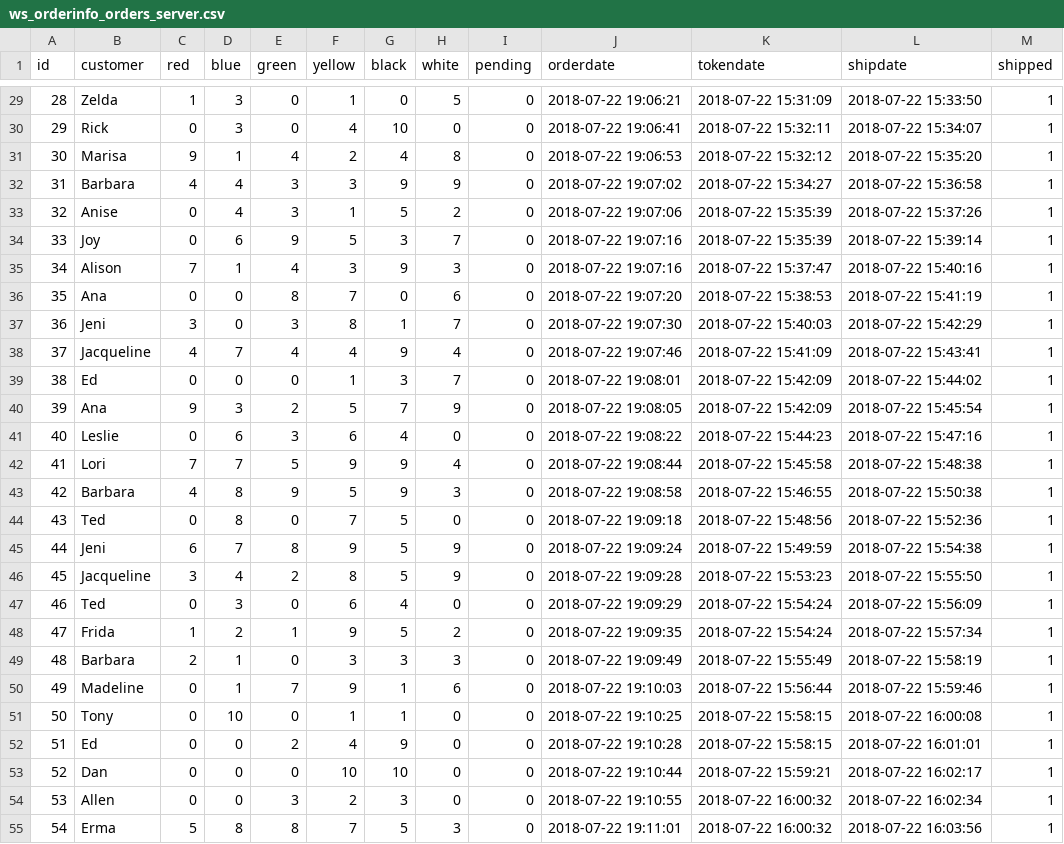
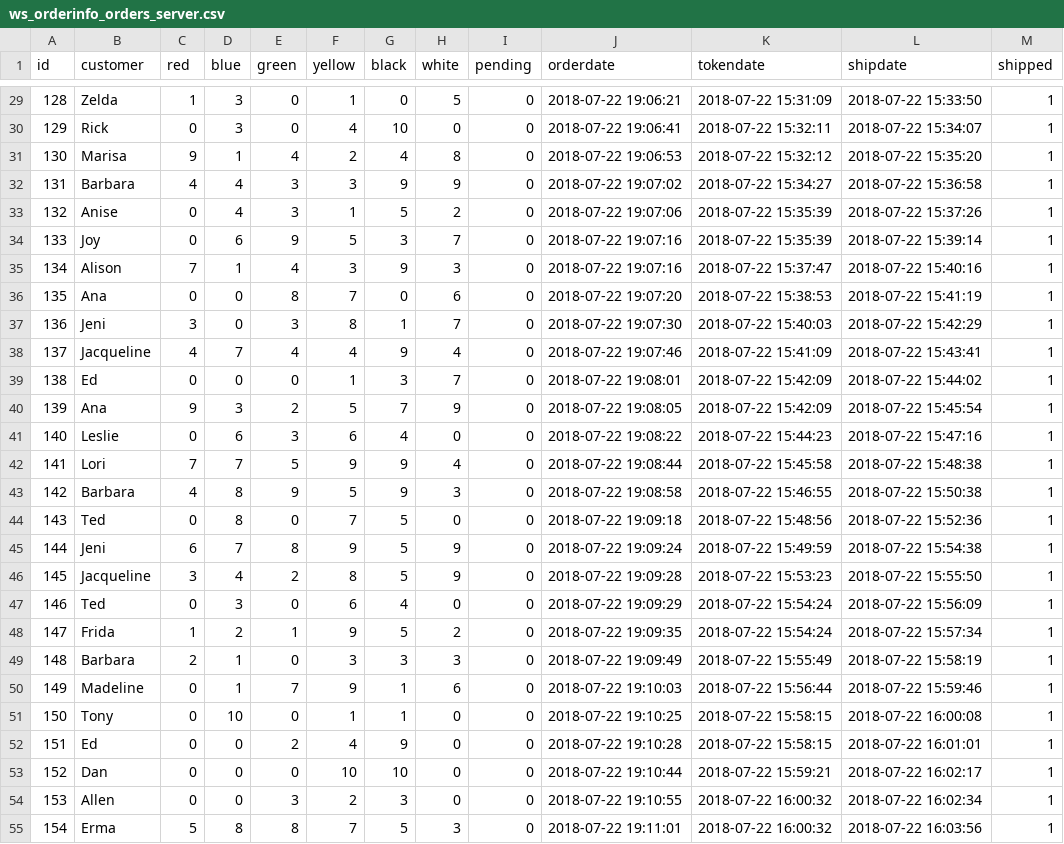
Before and after one commit to miaoever/IOT, a CSV file: Standup 6/data/order1/ws_orderinfo_orders_server.csv, drawn as a sheet; only a part is shown, gaps mark what is left out; the diff covers the shown part only.

```diff
--- a/Standup 6/data/order1/ws_orderinfo_orders_server.csv
+++ b/Standup 6/data/order1/ws_orderinfo_orders_server.csv
@@ -29,27 +29,27 @@ id,customer,red,blue,green,yellow,black,white,pending,orderdate,tokendate,shipda
-28,Zelda,1,3,0,1,0,5,0,2018-07-22 19:06:21,2018-07-22 15:31:09,2018-07-22 15:33:50,1
-29,Rick,0,3,0,4,10,0,0,2018-07-22 19:06:41,2018-07-22 15:32:11,2018-07-22 15:34:07,1
-30,Marisa,9,1,4,2,4,8,0,2018-07-22 19:06:53,2018-07-22 15:32:12,2018-07-22 15:35:20,1
-31,Barbara,4,4,3,3,9,9,0,2018-07-22 19:07:02,2018-07-22 15:34:27,2018-07-22 15:36:58,1
-32,Anise,0,4,3,1,5,2,0,2018-07-22 19:07:06,2018-07-22 15:35:39,2018-07-22 15:37:26,1
-33,Joy,0,6,9,5,3,7,0,2018-07-22 19:07:16,2018-07-22 15:35:39,2018-07-22 15:39:14,1
-34,Alison,7,1,4,3,9,3,0,2018-07-22 19:07:16,2018-07-22 15:37:47,2018-07-22 15:40:16,1
-35,Ana,0,0,8,7,0,6,0,2018-07-22 19:07:20,2018-07-22 15:38:53,2018-07-22 15:41:19,1
-36,Jeni,3,0,3,8,1,7,0,2018-07-22 19:07:30,2018-07-22 15:40:03,2018-07-22 15:42:29,1
-37,Jacqueline,4,7,4,4,9,4,0,2018-07-22 19:07:46,2018-07-22 15:41:09,2018-07-22 15:43:41,1
-38,Ed,0,0,0,1,3,7,0,2018-07-22 19:08:01,2018-07-22 15:42:09,2018-07-22 15:44:02,1
-39,Ana,9,3,2,5,7,9,0,2018-07-22 19:08:05,2018-07-22 15:42:09,2018-07-22 15:45:54,1
-40,Leslie,0,6,3,6,4,0,0,2018-07-22 19:08:22,2018-07-22 15:44:23,2018-07-22 15:47:16,1
-41,Lori,7,7,5,9,9,4,0,2018-07-22 19:08:44,2018-07-22 15:45:58,2018-07-22 15:48:38,1
-42,Barbara,4,8,9,5,9,3,0,2018-07-22 19:08:58,2018-07-22 15:46:55,2018-07-22 15:50:38,1
-43,Ted,0,8,0,7,5,0,0,2018-07-22 19:09:18,2018-07-22 15:48:56,2018-07-22 15:52:36,1
-44,Jeni,6,7,8,9,5,9,0,2018-07-22 19:09:24,2018-07-22 15:49:59,2018-07-22 15:54:38,1
-45,Jacqueline,3,4,2,8,5,9,0,2018-07-22 19:09:28,2018-07-22 15:53:23,2018-07-22 15:55:50,1
-46,Ted,0,3,0,6,4,0,0,2018-07-22 19:09:29,2018-07-22 15:54:24,2018-07-22 15:56:09,1
-47,Frida,1,2,1,9,5,2,0,2018-07-22 19:09:35,2018-07-22 15:54:24,2018-07-22 15:57:34,1
-48,Barbara,2,1,0,3,3,3,0,2018-07-22 19:09:49,2018-07-22 15:55:49,2018-07-22 15:58:19,1
-49,Madeline,0,1,7,9,1,6,0,2018-07-22 19:10:03,2018-07-22 15:56:44,2018-07-22 15:59:46,1
-50,Tony,0,10,0,1,1,0,0,2018-07-22 19:10:25,2018-07-22 15:58:15,2018-07-22 16:00:08,1
-51,Ed,0,0,2,4,9,0,0,2018-07-22 19:10:28,2018-07-22 15:58:15,2018-07-22 16:01:01,1
-52,Dan,0,0,0,10,10,0,0,2018-07-22 19:10:44,2018-07-22 15:59:21,2018-07-22 16:02:17,1
-53,Allen,0,0,3,2,3,0,0,2018-07-22 19:10:55,2018-07-22 16:00:32,2018-07-22 16:02:34,1
-54,Erma,5,8,8,7,5,3,0,2018-07-22 19:11:01,2018-07-22 16:00:32,2018-07-22 16:03:56,1
+128,Zelda,1,3,0,1,0,5,0,2018-07-22 19:06:21,2018-07-22 15:31:09,2018-07-22 15:33:50,1
+129,Rick,0,3,0,4,10,0,0,2018-07-22 19:06:41,2018-07-22 15:32:11,2018-07-22 15:34:07,1
+130,Marisa,9,1,4,2,4,8,0,2018-07-22 19:06:53,2018-07-22 15:32:12,2018-07-22 15:35:20,1
+131,Barbara,4,4,3,3,9,9,0,2018-07-22 19:07:02,2018-07-22 15:34:27,2018-07-22 15:36:58,1
+132,Anise,0,4,3,1,5,2,0,2018-07-22 19:07:06,2018-07-22 15:35:39,2018-07-22 15:37:26,1
+133,Joy,0,6,9,5,3,7,0,2018-07-22 19:07:16,2018-07-22 15:35:39,2018-07-22 15:39:14,1
+134,Alison,7,1,4,3,9,3,0,2018-07-22 19:07:16,2018-07-22 15:37:47,2018-07-22 15:40:16,1
+135,Ana,0,0,8,7,0,6,0,2018-07-22 19:07:20,2018-07-22 15:38:53,2018-07-22 15:41:19,1
+136,Jeni,3,0,3,8,1,7,0,2018-07-22 19:07:30,2018-07-22 15:40:03,2018-07-22 15:42:29,1
+137,Jacqueline,4,7,4,4,9,4,0,2018-07-22 19:07:46,2018-07-22 15:41:09,2018-07-22 15:43:41,1
+138,Ed,0,0,0,1,3,7,0,2018-07-22 19:08:01,2018-07-22 15:42:09,2018-07-22 15:44:02,1
+139,Ana,9,3,2,5,7,9,0,2018-07-22 19:08:05,2018-07-22 15:42:09,2018-07-22 15:45:54,1
+140,Leslie,0,6,3,6,4,0,0,2018-07-22 19:08:22,2018-07-22 15:44:23,2018-07-22 15:47:16,1
+141,Lori,7,7,5,9,9,4,0,2018-07-22 19:08:44,2018-07-22 15:45:58,2018-07-22 15:48:38,1
+142,Barbara,4,8,9,5,9,3,0,2018-07-22 19:08:58,2018-07-22 15:46:55,2018-07-22 15:50:38,1
+143,Ted,0,8,0,7,5,0,0,2018-07-22 19:09:18,2018-07-22 15:48:56,2018-07-22 15:52:36,1
+144,Jeni,6,7,8,9,5,9,0,2018-07-22 19:09:24,2018-07-22 15:49:59,2018-07-22 15:54:38,1
+145,Jacqueline,3,4,2,8,5,9,0,2018-07-22 19:09:28,2018-07-22 15:53:23,2018-07-22 15:55:50,1
+146,Ted,0,3,0,6,4,0,0,2018-07-22 19:09:29,2018-07-22 15:54:24,2018-07-22 15:56:09,1
+147,Frida,1,2,1,9,5,2,0,2018-07-22 19:09:35,2018-07-22 15:54:24,2018-07-22 15:57:34,1
+148,Barbara,2,1,0,3,3,3,0,2018-07-22 19:09:49,2018-07-22 15:55:49,2018-07-22 15:58:19,1
+149,Madeline,0,1,7,9,1,6,0,2018-07-22 19:10:03,2018-07-22 15:56:44,2018-07-22 15:59:46,1
+150,Tony,0,10,0,1,1,0,0,2018-07-22 19:10:25,2018-07-22 15:58:15,2018-07-22 16:00:08,1
+151,Ed,0,0,2,4,9,0,0,2018-07-22 19:10:28,2018-07-22 15:58:15,2018-07-22 16:01:01,1
+152,Dan,0,0,0,10,10,0,0,2018-07-22 19:10:44,2018-07-22 15:59:21,2018-07-22 16:02:17,1
+153,Allen,0,0,3,2,3,0,0,2018-07-22 19:10:55,2018-07-22 16:00:32,2018-07-22 16:02:34,1
+154,Erma,5,8,8,7,5,3,0,2018-07-22 19:11:01,2018-07-22 16:00:32,2018-07-22 16:03:56,1
```
Also changed, not shown: 123 edited cells elsewhere in this file, Standup 6/data/order1/ws_orderinfo_carinfo.csv, Standup 6/data/order1/ws_orderinfo_orders_app.csv, 1 other file.
